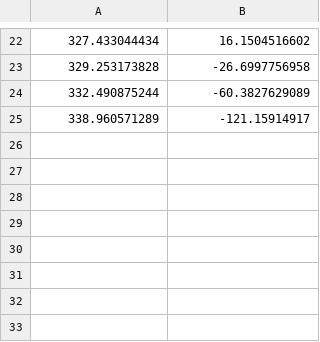
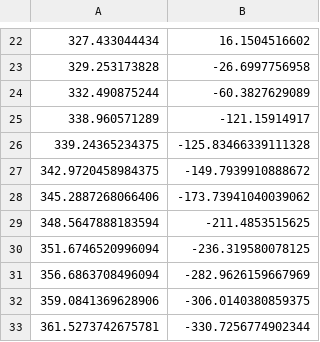
Before and after one commit to szepilot/pcd_annotator, a CSV file: src/s3.csv, drawn as a sheet; only a part is shown, gaps mark what is left out; the diff names each change by its address in the sheet, - before the commit and + after, or states it on an @@ line.

```diff
--- a/src/s3.csv
+++ b/src/s3.csv
+row 26: 339.24365234375 | -125.83466339111328
+row 27: 342.9720458984375 | -149.7939910888672
+row 28: 345.2887268066406 | -173.73941040039062
+row 29: 348.5647888183594 | -211.4853515625
+row 30: 351.6746520996094 | -236.319580078125
+row 31: 356.6863708496094 | -282.9626159667969
+row 32: 359.0841369628906 | -306.0140380859375
+row 33: 361.5273742675781 | -330.7256774902344
```
Also changed, not shown: src/s1.csv, src/s2.csv, 5 other files.
